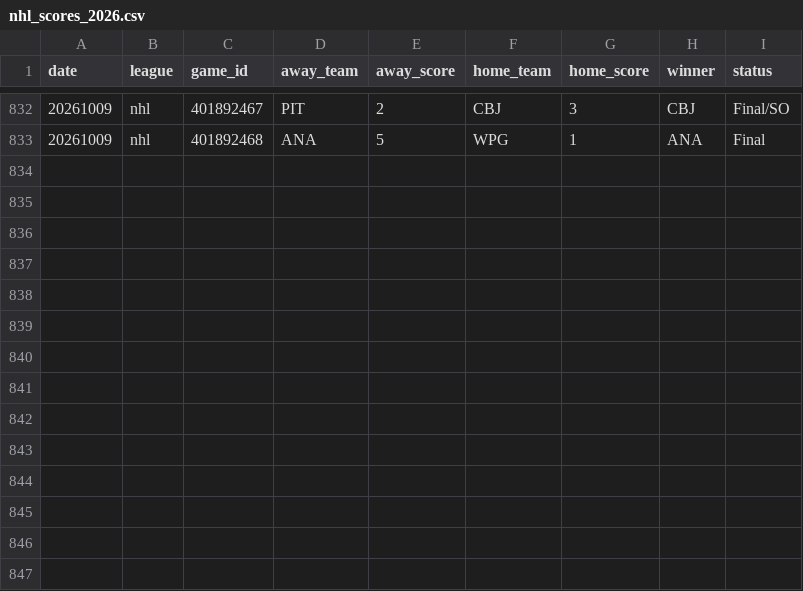
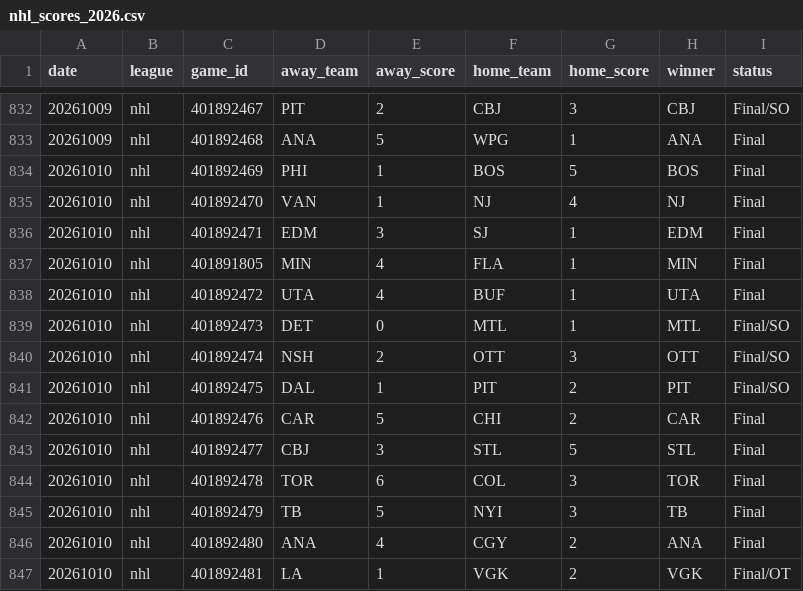
Before and after one commit to AlexJF12/sports-win-index, a CSV file: data/nhl/2026/nhl_scores_2026.csv, drawn as a sheet; only a part is shown, gaps mark what is left out; the diff names each change by its address in the sheet, - before the commit and + after, or states it on an @@ line.

```diff
--- a/data/nhl/2026/nhl_scores_2026.csv
+++ b/data/nhl/2026/nhl_scores_2026.csv
+row 834: 20261010 | nhl | 401892469 | PHI | 1 | BOS | 5 | BOS | Final
+row 835: 20261010 | nhl | 401892470 | VAN | 1 | NJ | 4 | NJ | Final
+row 836: 20261010 | nhl | 401892471 | EDM | 3 | SJ | 1 | EDM | Final
+row 837: 20261010 | nhl | 401891805 | MIN | 4 | FLA | 1 | MIN | Final
+row 838: 20261010 | nhl | 401892472 | UTA | 4 | BUF | 1 | UTA | Final
+row 839: 20261010 | nhl | 401892473 | DET | 0 | MTL | 1 | MTL | Final/SO
+row 840: 20261010 | nhl | 401892474 | NSH | 2 | OTT | 3 | OTT | Final/SO
+row 841: 20261010 | nhl | 401892475 | DAL | 1 | PIT | 2 | PIT | Final/SO
+row 842: 20261010 | nhl | 401892476 | CAR | 5 | CHI | 2 | CAR | Final
+row 843: 20261010 | nhl | 401892477 | CBJ | 3 | STL | 5 | STL | Final
+row 844: 20261010 | nhl | 401892478 | TOR | 6 | COL | 3 | TOR | Final
+row 845: 20261010 | nhl | 401892479 | TB | 5 | NYI | 3 | TB | Final
+row 846: 20261010 | nhl | 401892480 | ANA | 4 | CGY | 2 | ANA | Final
+row 847: 20261010 | nhl | 401892481 | LA | 1 | VGK | 2 | VGK | Final/OT
```
Also changed, not shown: data/mlb/2026/mlb_scores_2026.csv, 9 other files.
